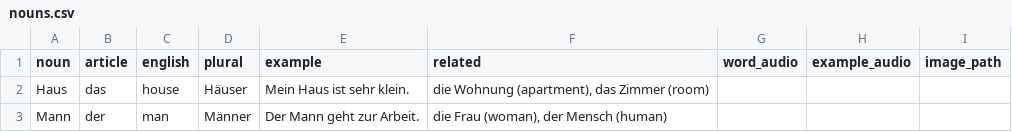
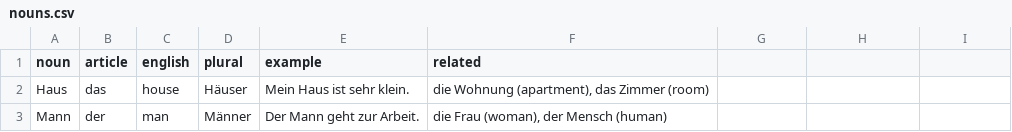
Before and after one commit to jmf-pobox/anki_deutsch_a1, a CSV file: data/nouns.csv, drawn as a sheet; only a part is shown; the diff names each change by its address in the sheet, - before the commit and + after, or states it on an @@ line.

Commit message:
Removes media columns from CSV files and structure, a legacy from the batch approach.

```diff
--- a/data/nouns.csv
+++ b/data/nouns.csv
-G1: word_audio
+G1: (empty)
-H1: example_audio
+H1: (empty)
-I1: image_path
+I1: (empty)
```
Also changed, not shown: data/adverbs.csv, data/negations.csv, 17 other files.
